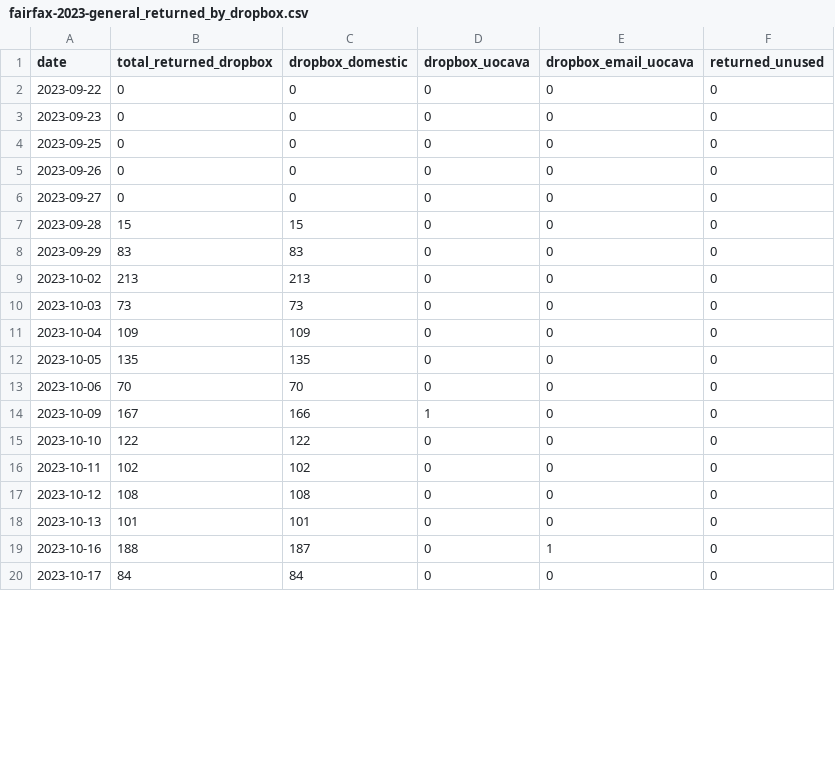
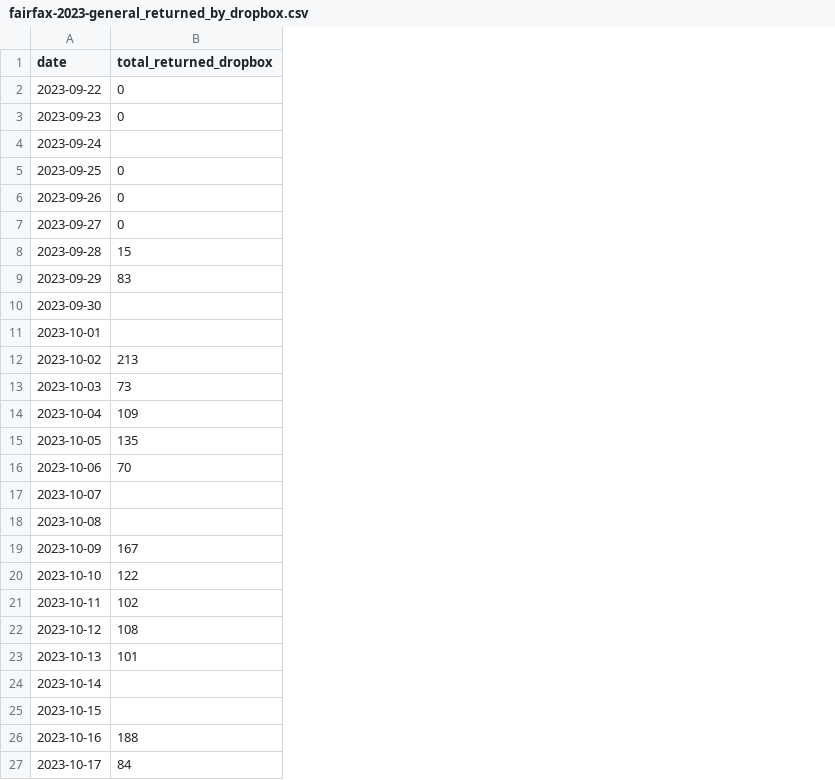
Before and after one commit to rkudeshi/novavote, a CSV file: data/parsed/fairfax-2023-general_returned_by_dropbox.csv, drawn as a sheet; only a part is shown; removed rows and columns are numbered as before the commit, all else as after; the diff covers the shown part only; the diff names each change by its address in the sheet, - before the commit and + after, or states it on an @@ line.

```diff
--- a/data/parsed/fairfax-2023-general_returned_by_dropbox.csv
+++ b/data/parsed/fairfax-2023-general_returned_by_dropbox.csv
-column C (dropbox_domestic), rows 2-20: 0 | 0 | 0 | 0 | 0 | 15 | 83 | 213 | 73 | 109 | 135 | 70 | 166 | 122 | 102 | 108 | 101 | 187 | 84
-column D (dropbox_uocava), rows 2-20: 0 | 0 | 0 | 0 | 0 | 0 | 0 | 0 | 0 | 0 | 0 | 0 | 1 | 0 | 0 | 0 | 0 | 0 | 0
-column E (dropbox_email_uocava), rows 2-20: 0 | 0 | 0 | 0 | 0 | 0 | 0 | 0 | 0 | 0 | 0 | 0 | 0 | 0 | 0 | 0 | 0 | 1 | 0
-column F (returned_unused), rows 2-20: all 0
+row 4: 2023-09-24
+row 10: 2023-09-30
+row 11: 2023-10-01
+row 17: 2023-10-07
+row 18: 2023-10-08
+row 24: 2023-10-14
+row 25: 2023-10-15
```
Also changed, not shown: 3 added rows and 12 edited cells elsewhere in this file, data/parsed/fairfax-2023-general_ab_applicants_voted_early_in_person.csv, data/parsed/fairfax-2023-general_early_in_person_by_site.csv, 23 other files.
